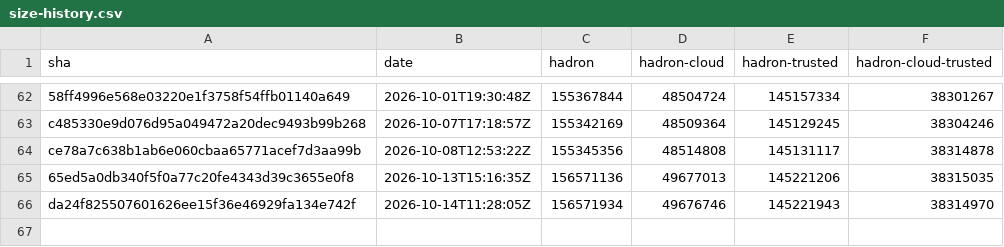
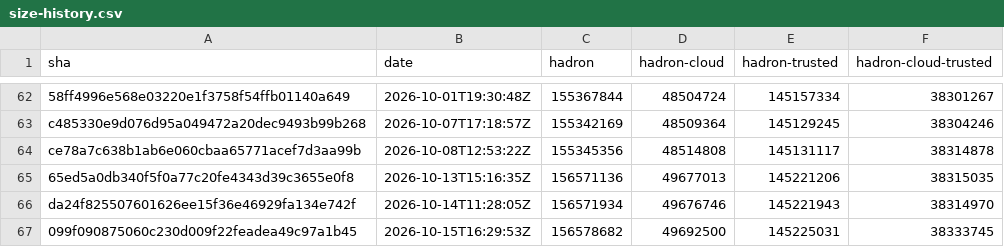
Before and after one commit to kairos-io/hadron, a CSV file: size-history.csv, drawn as a sheet; only a part is shown, gaps mark what is left out; the diff names each change by its address in the sheet, - before the commit and + after, or states it on an @@ line.

```diff
--- a/size-history.csv
+++ b/size-history.csv
+row 67: 099f090875060c230d009f22feadea49c97a1b45 | 2026-10-15T16:29:53Z | 156578682 | 49692500 | 145225031 | 38333745
```
Also changed, not shown: 2 other files.
